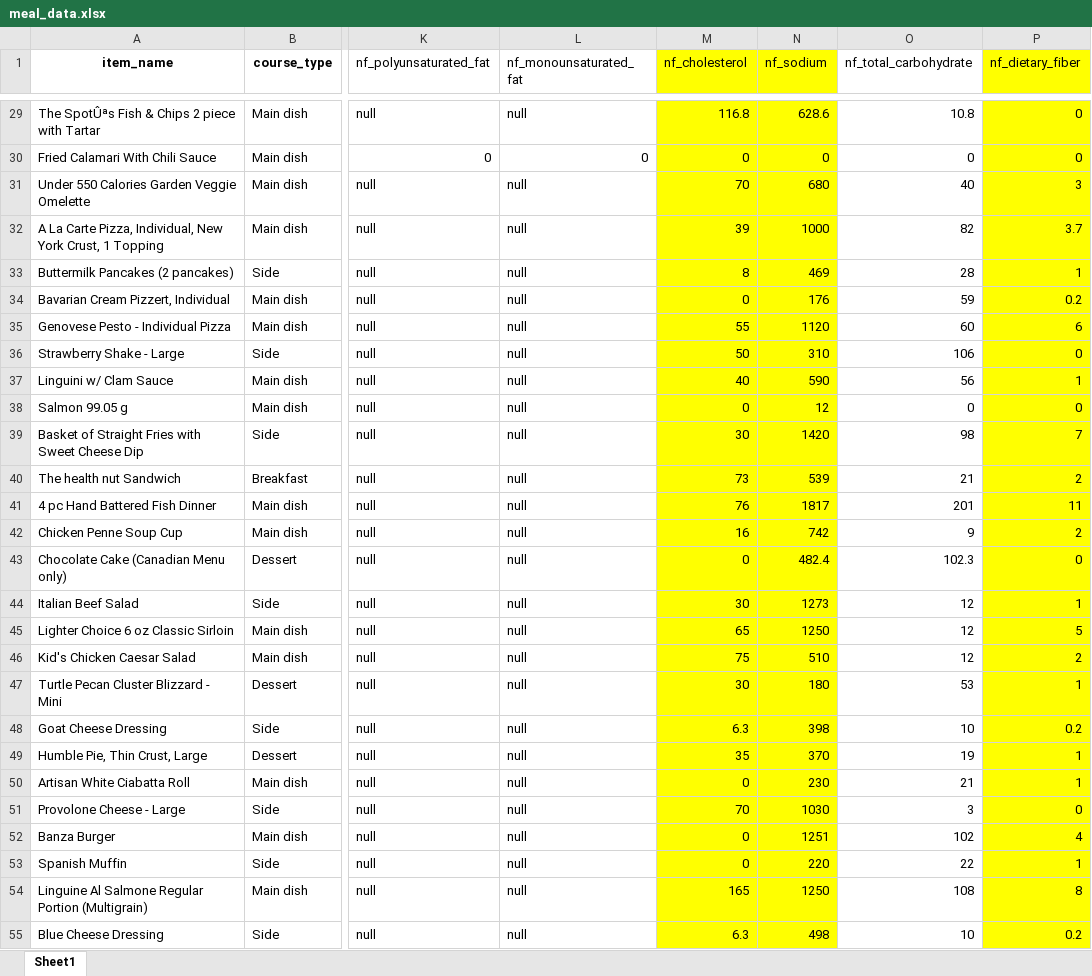
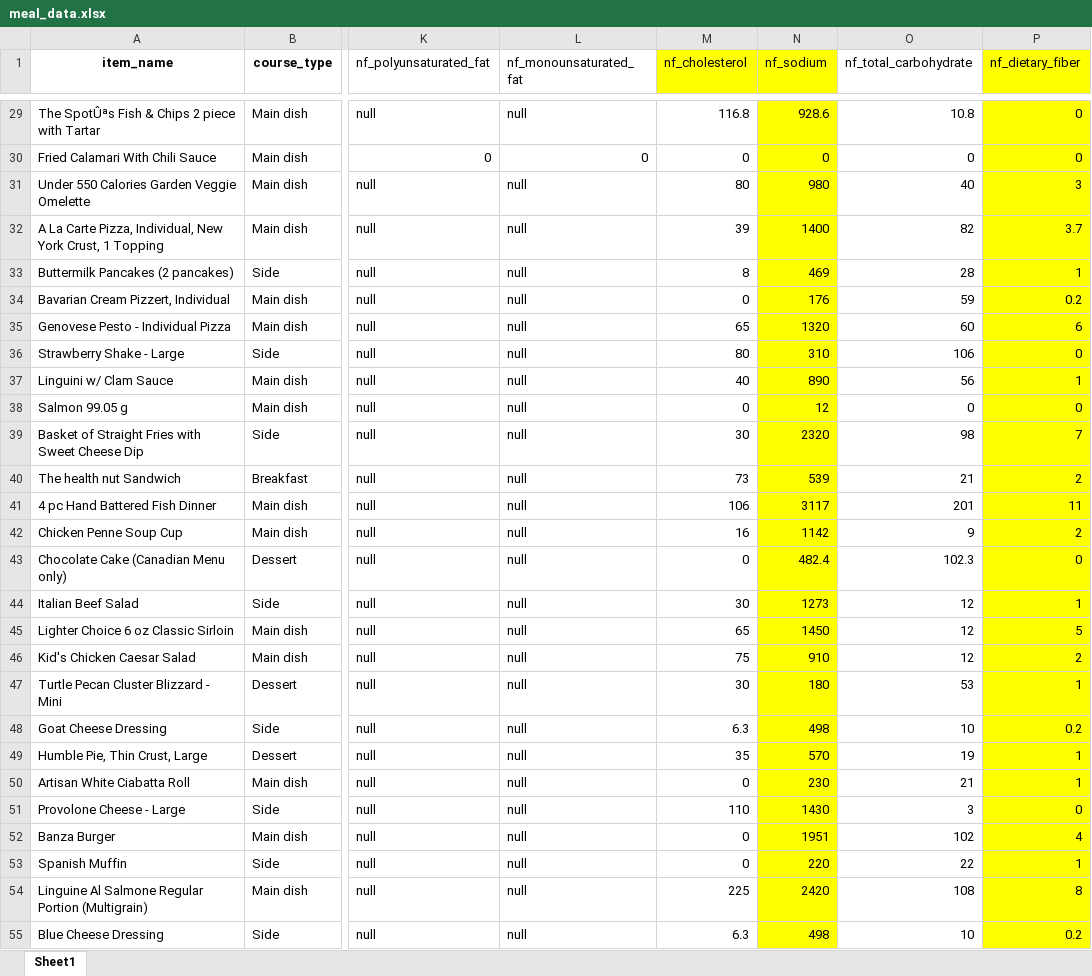
Before and after one commit to DI2636080/AOR, an Excel workbook: meal_data.xlsx, sheet Sheet1, drawn as a sheet; only a part is shown, gaps mark what is left out; values as stored, in another font and other column widths than the file's, no borders; the diff covers the shown part only; the diff names each change by its address in the sheet, - before the commit and + after, or states it on an @@ line.

```diff
--- a/meal_data.xlsx (sheet Sheet1)
+++ b/meal_data.xlsx (sheet Sheet1)
-M29:M55 fill: #FFFF00
+M29:M55 fill: none
-N29 (nf_sodium): 628.6
+N29 (nf_sodium): 928.6
-M31 (nf_cholesterol): 70
+M31 (nf_cholesterol): 80
-N31 (nf_sodium): 680
+N31 (nf_sodium): 980
-N32 (nf_sodium): 1000
+N32 (nf_sodium): 1400
-M35 (nf_cholesterol): 55
+M35 (nf_cholesterol): 65
-N35 (nf_sodium): 1120
+N35 (nf_sodium): 1320
-M36 (nf_cholesterol): 50
+M36 (nf_cholesterol): 80
-N37 (nf_sodium): 590
+N37 (nf_sodium): 890
-N39 (nf_sodium): 1420
+N39 (nf_sodium): 2320
-M41 (nf_cholesterol): 76
+M41 (nf_cholesterol): 106
-N41 (nf_sodium): 1817
+N41 (nf_sodium): 3117
-N42 (nf_sodium): 742
+N42 (nf_sodium): 1142
-N45 (nf_sodium): 1250
+N45 (nf_sodium): 1450
-N46 (nf_sodium): 510
+N46 (nf_sodium): 910
-N48 (nf_sodium): 398
+N48 (nf_sodium): 498
-N49 (nf_sodium): 370
+N49 (nf_sodium): 570
-M51 (nf_cholesterol): 70
+M51 (nf_cholesterol): 110
-N51 (nf_sodium): 1030
+N51 (nf_sodium): 1430
-N52 (nf_sodium): 1251
+N52 (nf_sodium): 1951
-M54 (nf_cholesterol): 165
+M54 (nf_cholesterol): 225
-N54 (nf_sodium): 1250
+N54 (nf_sodium): 2420
```
Also changed, not shown: 119 edited cells and cell formats elsewhere in this sheet.
